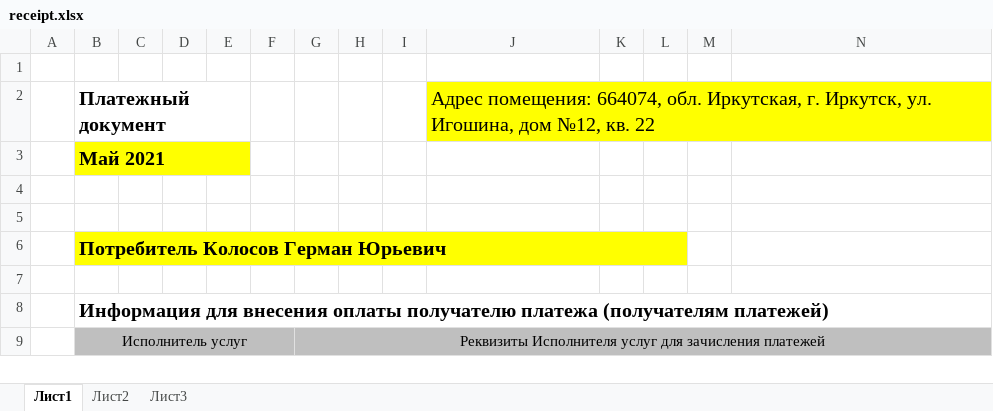
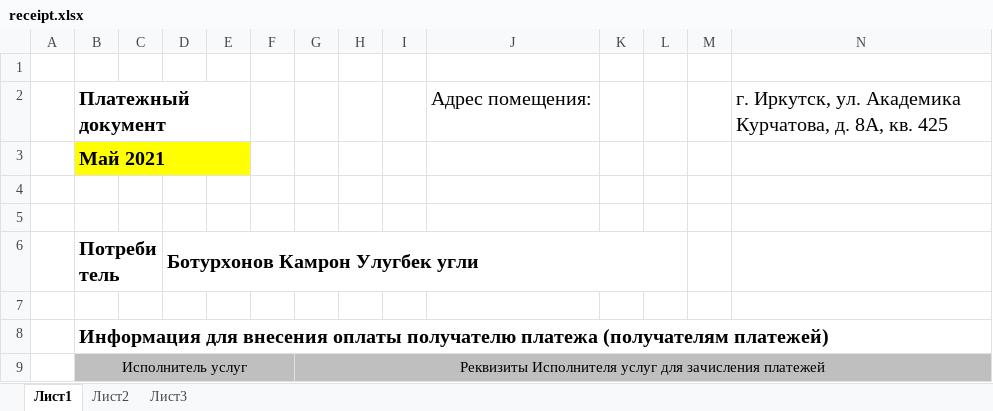
Before and after one commit to PolitechTeam/ElectricityBill, an Excel workbook: src/resources/xlsx/receipt.xlsx, sheet Лист1, drawn as a sheet; only a part is shown; values as stored, in another font and other column widths than the file's, no borders; removed rows and columns are numbered as before the commit, all else as after; rows hold the shown columns only; the diff covers the shown part only; the diff names each change by its address in the sheet, - before the commit and + after, or states it on an @@ line.

Commit message:
Added updates to ExcelParser and some changes in User and UserController classes

```diff
--- a/src/resources/xlsx/receipt.xlsx (sheet Лист1)
+++ b/src/resources/xlsx/receipt.xlsx (sheet Лист1)
-row 2:  | Платежный документ |  |  |  |  |  |  |  | Адрес помещения: 664074, обл. Иркутская, г. Иркутск, ул. Игошина, дом №12, кв. 22
+row 2:  | Платежный документ |  |  |  |  |  |  |  | Адрес помещения: |  |  |  | г. Иркутск, ул. Академика Курчатова, д. 8А, кв. 425
-row 6:  | Потребитель Колосов Герман Юрьевич
+row 6:  | Потребитель |  | Ботурхонов Камрон Улугбек угли
```
Also changed, not shown: 3 added rows, 3 removed rows, 12 edited cells and cell formats elsewhere in this sheet, 6 other files.
